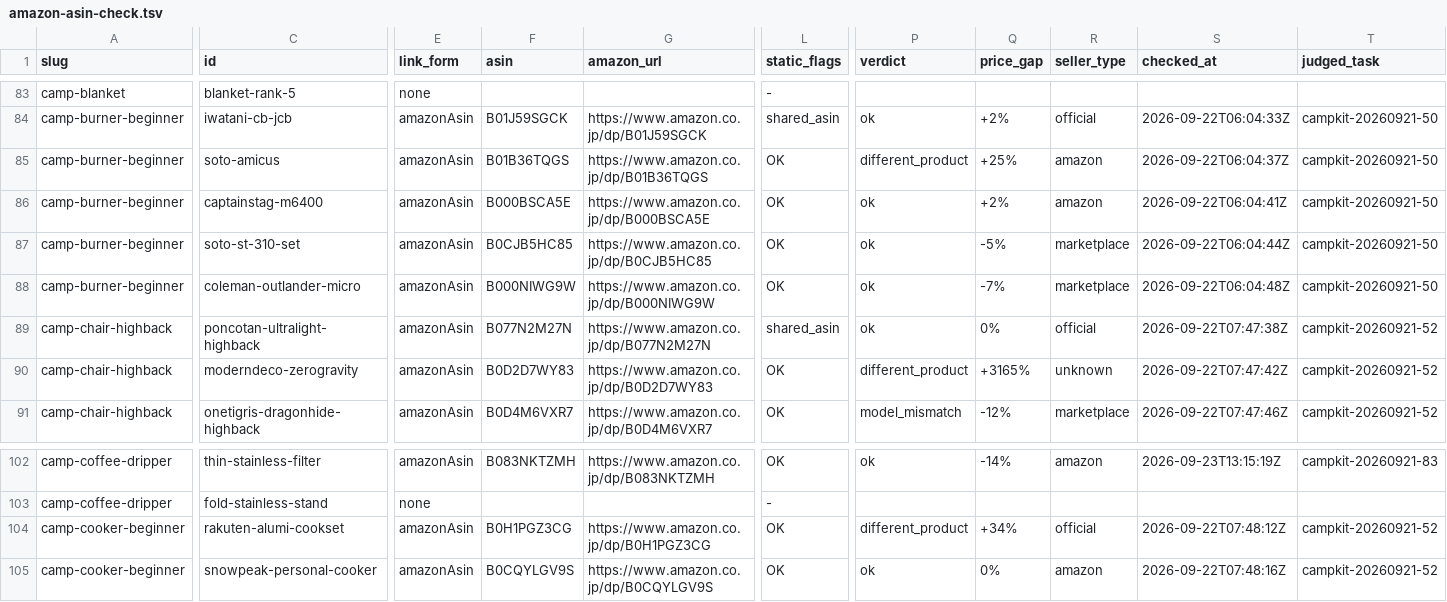
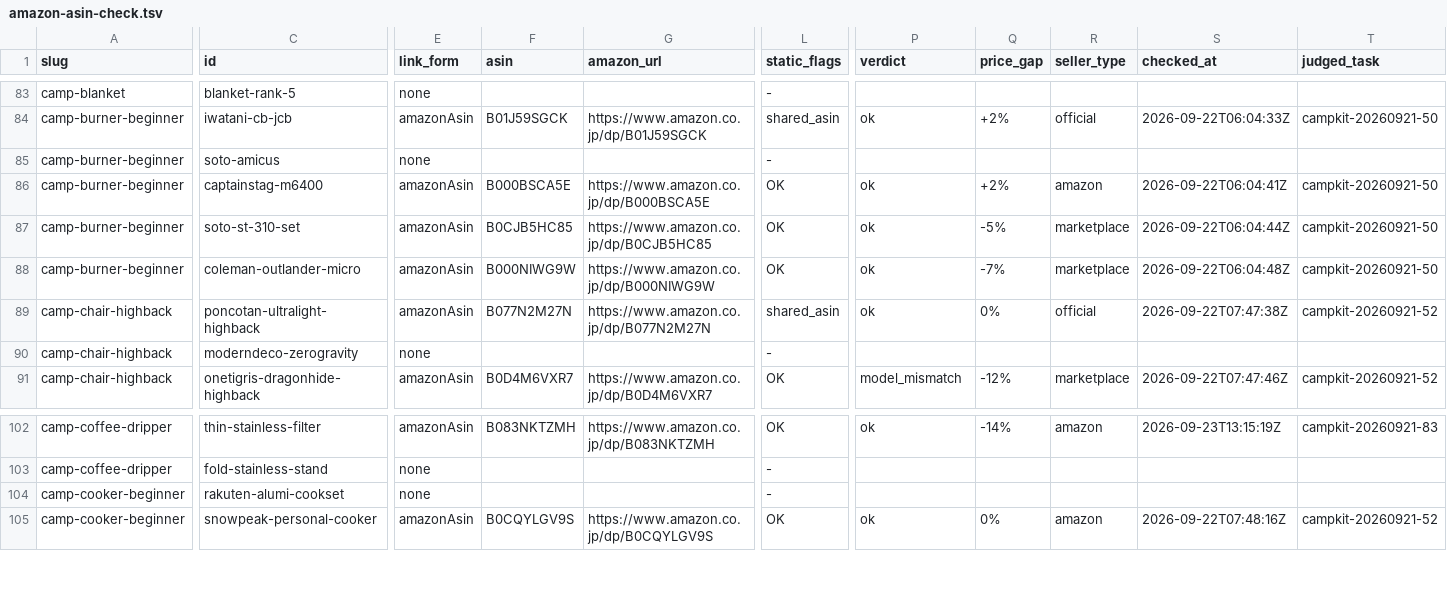
Before and after one commit to tanoue-boop/camp-kit-guide, a TSV file: _file/amazon-asin-check.tsv, drawn as a sheet; only a part is shown, gaps mark what is left out; the diff covers the shown part only; the diff names each change by its address in the sheet, - before the commit and + after, or states it on an @@ line.

```diff
--- a/_file/amazon-asin-check.tsv
+++ b/_file/amazon-asin-check.tsv
-E85 (link_form): amazonAsin
+E85 (link_form): none
-F85 (asin): B01B36TQGS
+F85 (asin): (empty)
-G85 (amazon_url): https://www.amazon.co.jp/dp/B01B36TQGS
+G85 (amazon_url): (empty)
-L85 (static_flags): OK
+L85 (static_flags): -
-P85 (verdict): different_product
+P85 (verdict): (empty)
-Q85 (price_gap): +25%
+Q85 (price_gap): (empty)
-R85 (seller_type): amazon
+R85 (seller_type): (empty)
-S85 (checked_at): 2026-09-22T06:04:37Z
+S85 (checked_at): (empty)
-T85 (judged_task): campkit-20260921-50
+T85 (judged_task): (empty)
-E90 (link_form): amazonAsin
+E90 (link_form): none
-F90 (asin): B0D2D7WY83
+F90 (asin): (empty)
-G90 (amazon_url): https://www.amazon.co.jp/dp/B0D2D7WY83
+G90 (amazon_url): (empty)
-L90 (static_flags): OK
+L90 (static_flags): -
-P90 (verdict): different_product
+P90 (verdict): (empty)
-Q90 (price_gap): +3165%
+Q90 (price_gap): (empty)
-R90 (seller_type): unknown
+R90 (seller_type): (empty)
-S90 (checked_at): 2026-09-22T07:47:42Z
+S90 (checked_at): (empty)
-T90 (judged_task): campkit-20260921-52
+T90 (judged_task): (empty)
-E104 (link_form): amazonAsin
+E104 (link_form): none
-F104 (asin): B0H1PGZ3CG
+F104 (asin): (empty)
-G104 (amazon_url): https://www.amazon.co.jp/dp/B0H1PGZ3CG
+G104 (amazon_url): (empty)
-L104 (static_flags): OK
+L104 (static_flags): -
-P104 (verdict): different_product
+P104 (verdict): (empty)
-Q104 (price_gap): +34%
+Q104 (price_gap): (empty)
-R104 (seller_type): official
+R104 (seller_type): (empty)
-S104 (checked_at): 2026-09-22T07:48:12Z
+S104 (checked_at): (empty)
-T104 (judged_task): campkit-20260921-52
+T104 (judged_task): (empty)
```
Also changed, not shown: 3 edited cells elsewhere in this file, _file/article-fix-backlog.tsv, 3 other files.
